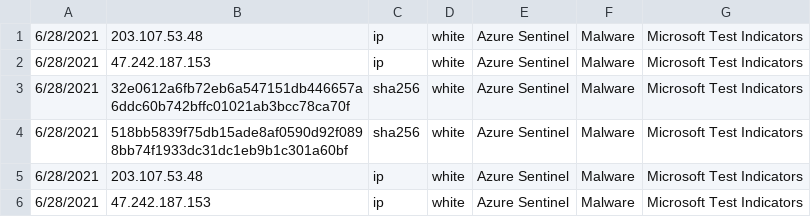
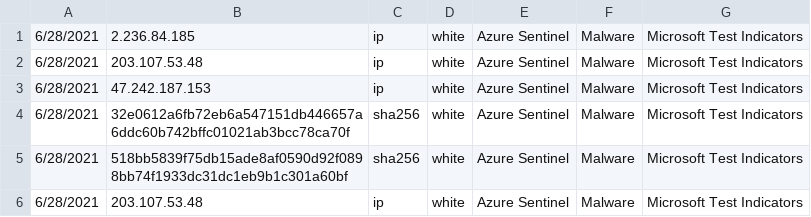
Before and after one commit to format81/experis21, a CSV file: IOC_Classroom.csv, drawn as a sheet; only a part is shown; the shorter side is filled out with more unchanged rows.

Commit message:
Update IOC_Classroom.csv

```diff
--- a/IOC_Classroom.csv
+++ b/IOC_Classroom.csv
@@ -1 +1,2 @@
+6/28/2021,2.236.84.185,ip,white,Azure Sentinel,Malware,Microsoft Test Indicators
 6/28/2021,203.107.53.48,ip,white,Azure Sentinel,Malware,Microsoft Test Indicators
```
